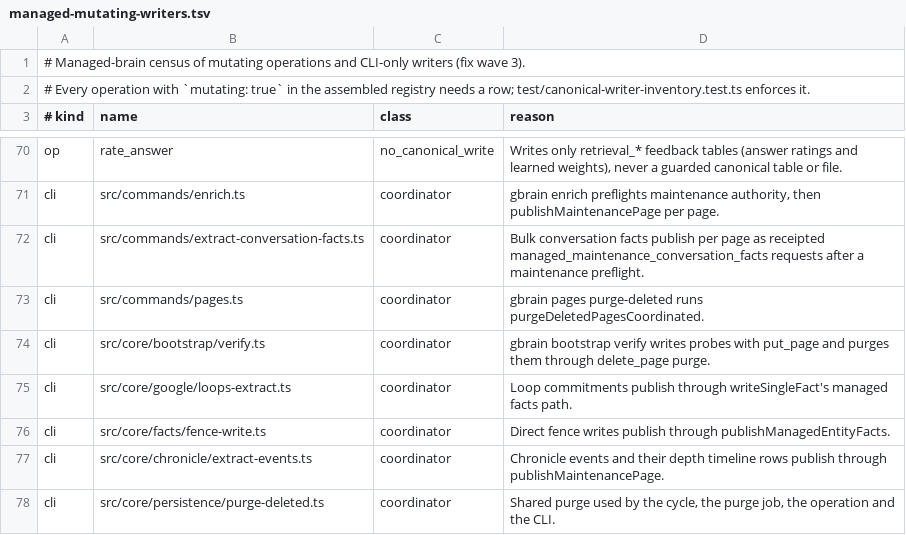
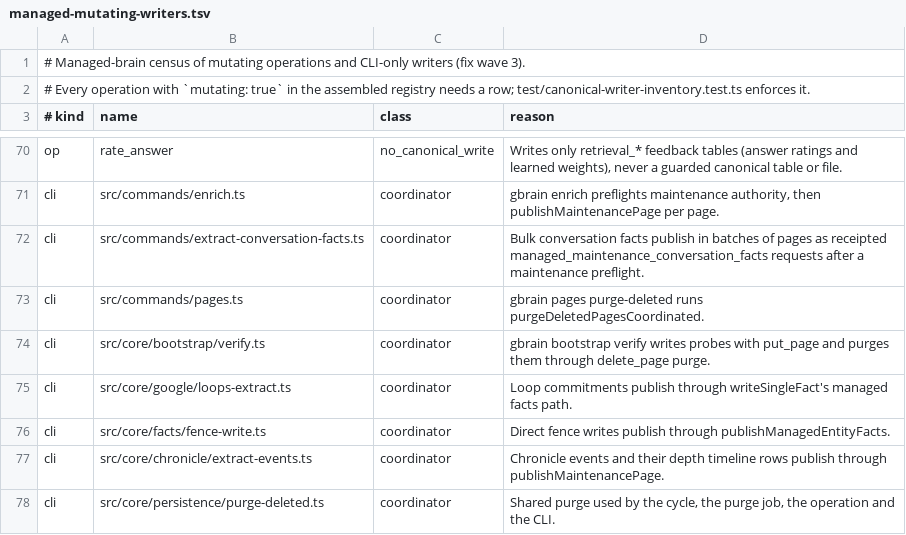
Before and after one commit to BeatusMomentum/gbrain, a TSV file: docs/architecture/managed-mutating-writers.tsv, drawn as a sheet; only a part is shown, gaps mark what is left out.

```diff
--- a/docs/architecture/managed-mutating-writers.tsv
+++ b/docs/architecture/managed-mutating-writers.tsv
@@ -71,3 +71,3 @@ op	rate_answer	no_canonical_write	Writes only retrieval_* feedback tables (answe
 cli	src/commands/enrich.ts	coordinator	gbrain enrich preflights maintenance authority, then publishMaintenancePage per page.
-cli	src/commands/extract-conversation-facts.ts	coordinator	Bulk conversation facts publish per page as receipted managed_maintenance_conversation_facts requests after a maintenance preflight.
+cli	src/commands/extract-conversation-facts.ts	coordinator	Bulk conversation facts publish in batches of pages as receipted managed_maintenance_conversation_facts requests after a maintenance preflight.
 cli	src/commands/pages.ts	coordinator	gbrain pages purge-deleted runs purgeDeletedPagesCoordinated.
```
Also changed, not shown: docs/architecture/canonical-writers.tsv, 12 other files.
